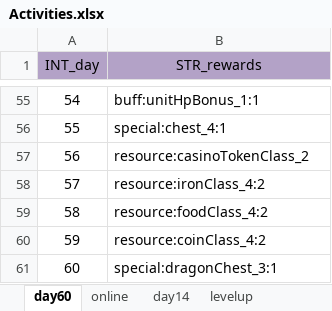
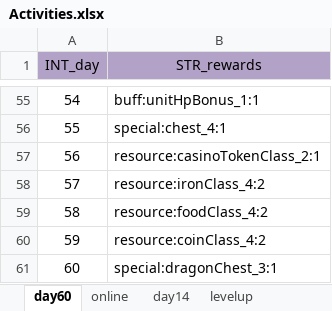
Before and after one commit to ModunZhang/kod_docs, an Excel workbook: datas/shared/Activities.xlsx, sheet day60, drawn as a sheet; only a part is shown, gaps mark what is left out; values as stored, in another font and other column widths than the file's, no borders; the diff names each change by its address in the sheet, - before the commit and + after, or states it on an @@ line.

```diff
--- a/datas/shared/Activities.xlsx (sheet day60)
+++ b/datas/shared/Activities.xlsx (sheet day60)
-B57 (STR_rewards): resource:casinoTokenClass_2
+B57 (STR_rewards): resource:casinoTokenClass_2:1
```
Also changed, not shown: datas/shared/AllianceInitData.xlsx.
